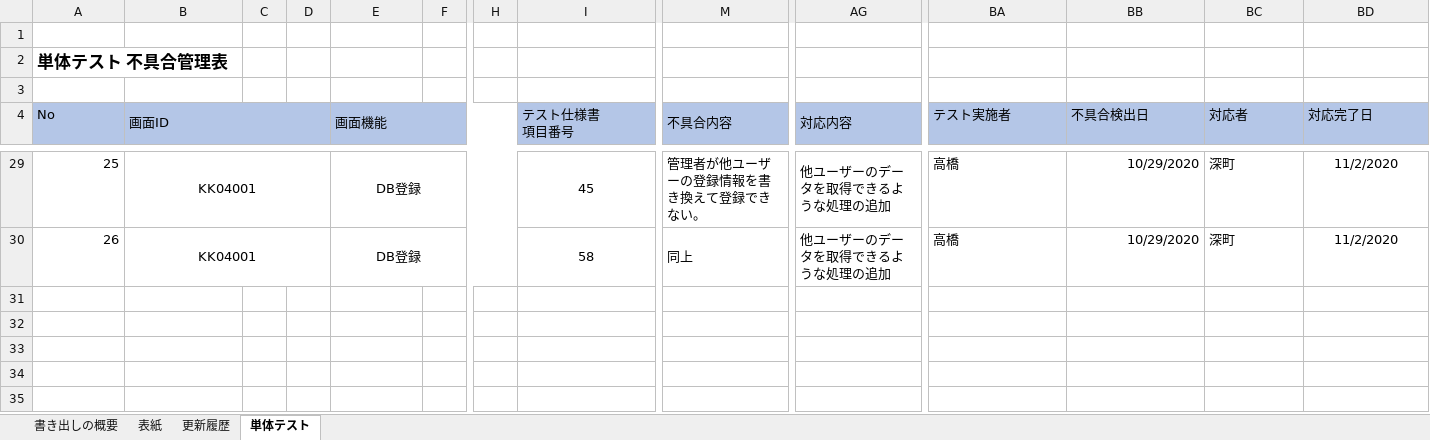
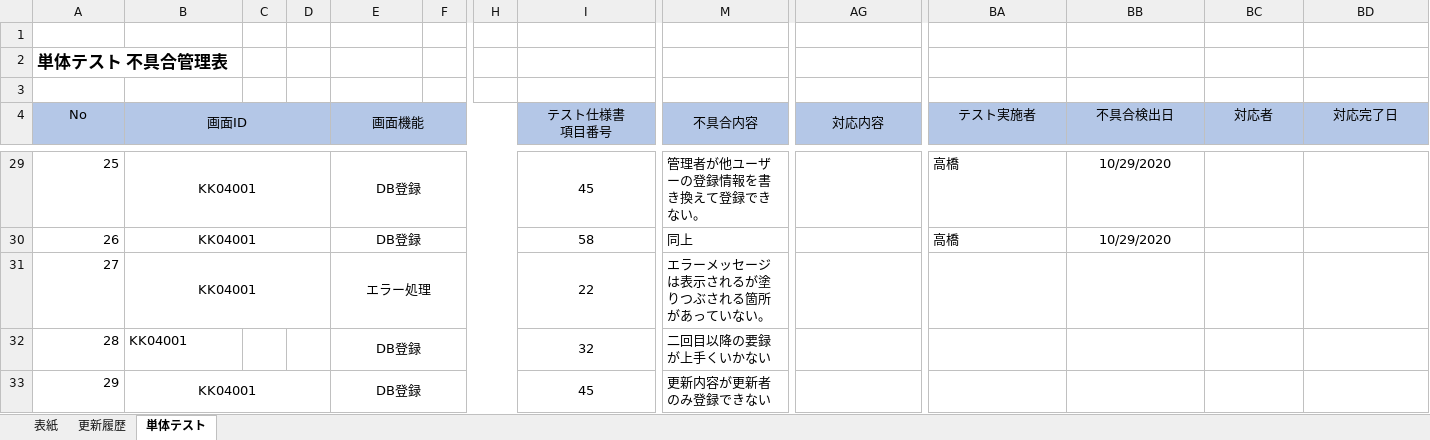
Before and after one commit to senshinsoft/ss-kintai, an Excel workbook: docs/管理表/【勤怠管理システム】不具合管理表.xlsx, sheet 単体テスト, drawn as a sheet; only a part is shown, gaps mark what is left out; values as stored, in another font and other column widths than the file's, no borders; rows hold the shown columns only; the diff covers the shown part only; the diff names each change by its address in the sheet, - before the commit and + after, or states it on an @@ line.

Commit message:
勤務表画面(KK04001)の不具合管理表、テスト仕様書、テスト報告書を更新しました。

```diff
--- a/docs/管理表/【勤怠管理システム】不具合管理表.xlsx (sheet 単体テスト)
+++ b/docs/管理表/【勤怠管理システム】不具合管理表.xlsx (sheet 単体テスト)
-sheet tab: 書き出しの概要
-A4:B4 alignment: left
+A4:B4 alignment: center
-E4 alignment: left
+E4 alignment: center
-I4 alignment: left
+I4 alignment: center
-M4 alignment: left
+M4 alignment: center
-AG4 alignment: left
+AG4 alignment: center
-BA4:BD4 alignment: left
+BA4:BD4 alignment: center
-AG29:AG30 (対応内容): 他ユーザーのデータを取得できるような処理の追加
+AG29:AG30 (対応内容): (empty)
-BB29:BB30 alignment: right
+BB29:BB30 alignment: center
-BC29:BC30 (対応者): 深町
+BC29:BC30 (対応者): (empty)
-BD29:BD30 (対応完了日): 11/2/2020
+BD29:BD30 (対応完了日): (empty)
+row 31: 27 | KK04001 |  |  | エラー処理 |  |  | 22 | エラーメッセージは表示されるが塗りつぶされる箇所があっていない。
+row 32: 28 | KK04001 |  |  | DB登録 |  |  | 32 | 二回目以降の要録が上手くいかない
+row 33: 29 | KK04001 |  |  | DB登録 |  |  | 45 | 更新内容が更新者のみ登録できない
```
Also changed, not shown: 74 edited cells and cell formats elsewhere in this sheet, sheet 更新履歴, docs/単体テスト/テスト仕様書/【勤怠管理システム_テスト仕様書】KK04001_勤務報告書画面.xlsx, 2 other files.
